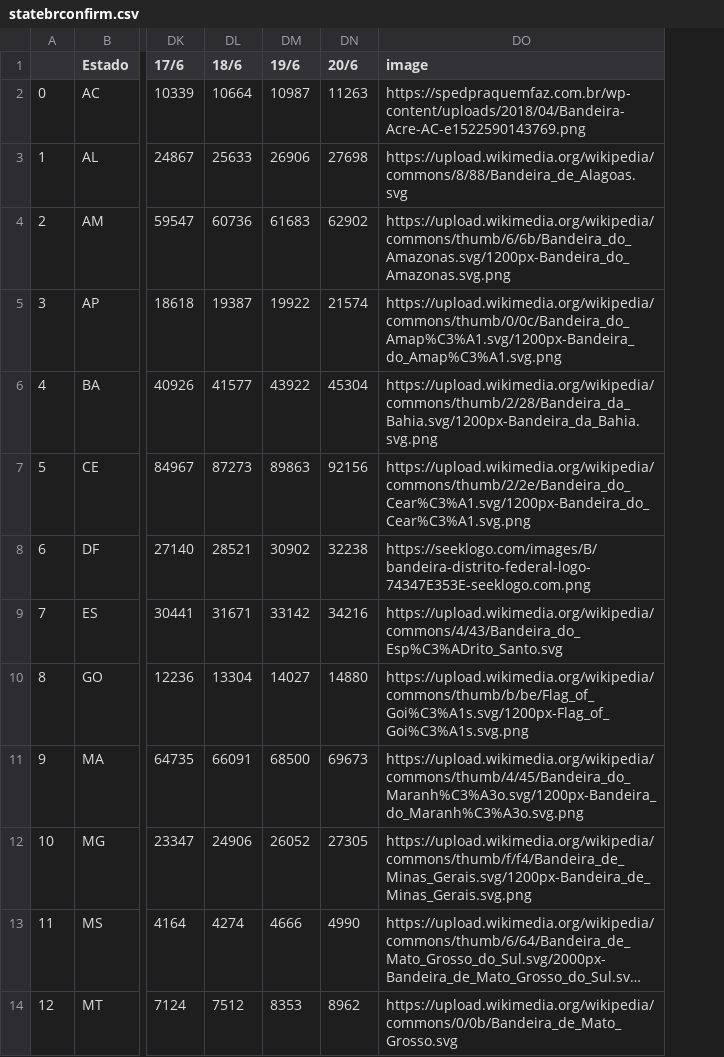
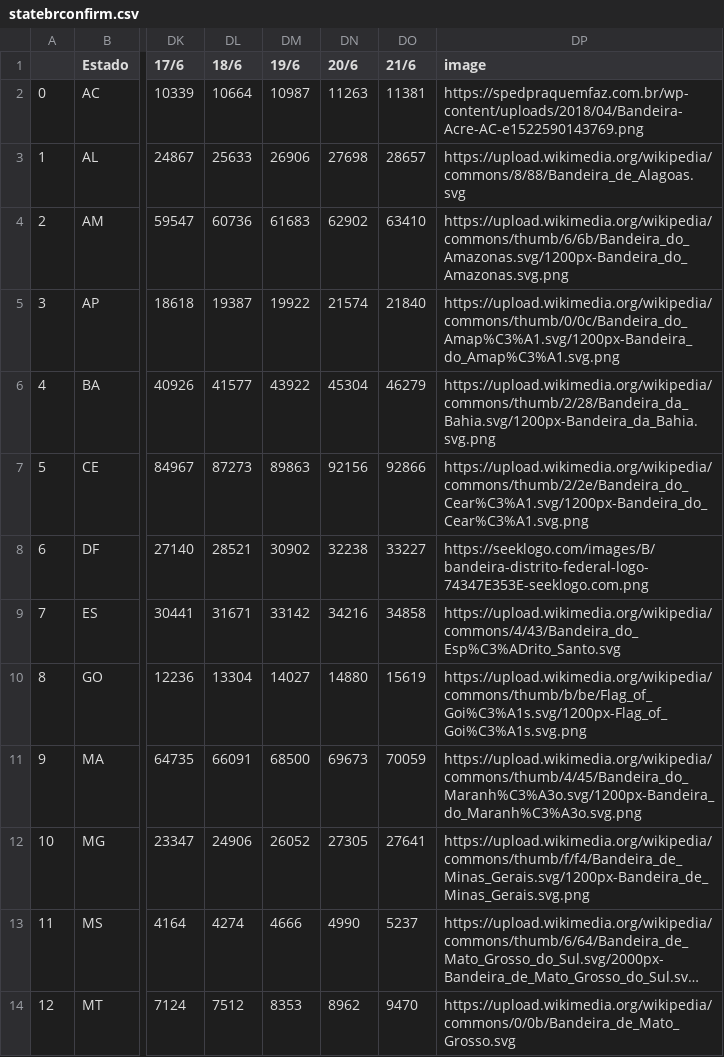
Before and after one commit to Manuelfjr/Covid19, a CSV file: all/datasets/statebrconfirm.csv, drawn as a sheet; only a part is shown, gaps mark what is left out; long unchanged cells end in …; the diff names each change by its address in the sheet, - before the commit and + after, or states it on an @@ line.

```diff
--- a/all/datasets/statebrconfirm.csv
+++ b/all/datasets/statebrconfirm.csv
+column DO (21/6), rows 2-14: 11381 | 28657 | 63410 | 21840 | 46279 | 92866 | 33227 | 34858 | 15619 | 70059 | 27641 | 5237 | 9470
```
Also changed, not shown: all/datasets/regionbrconfirm.csv, all/datasets/regionbrdeaths.csv, 12 other files.
